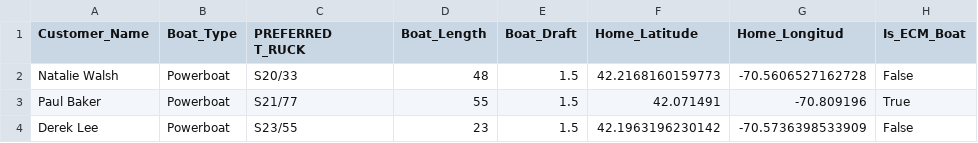
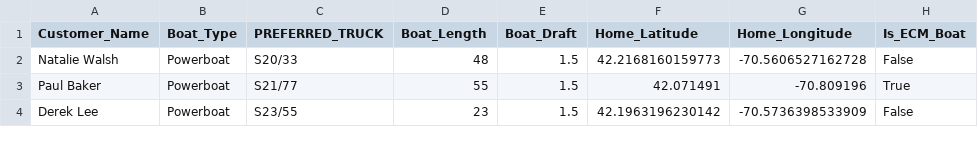
Before and after one commit to jfkarle/.streamlit, a CSV file: ECM Sample Cust.csv, drawn as a sheet; only a part is shown; the diff names each change by its address in the sheet, - before the commit and + after, or states it on an @@ line.

Commit message:
Update ECM Sample Cust.csv

```diff
--- a/ECM Sample Cust.csv
+++ b/ECM Sample Cust.csv
-C1: PREFERRED T_RUCK
+C1: PREFERRED_TRUCK
-G1: Home_Longitud
+G1: Home_Longitude
```
